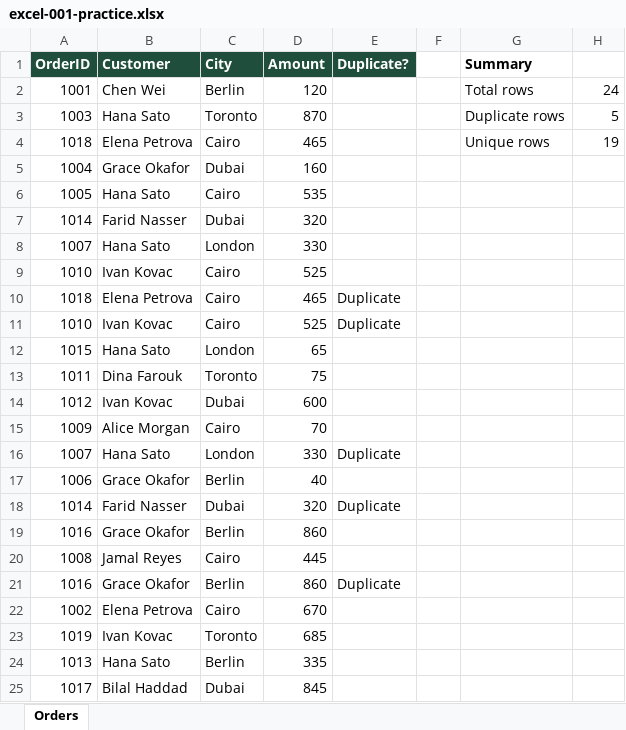
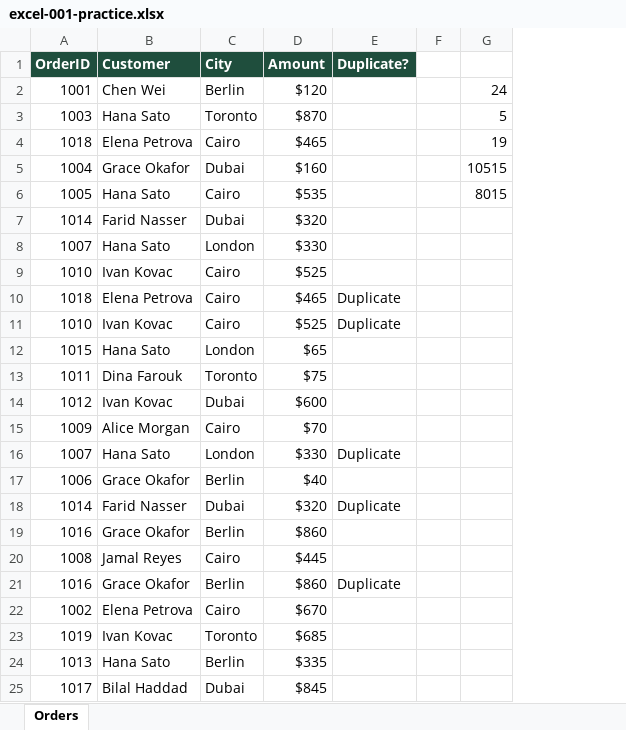
Before and after one commit to AnalyzeThis-Hub/AnalyzeThis-Hub.github.io, an Excel workbook: excel-001-practice.xlsx, sheet Orders, drawn as a sheet; values as stored, in another font and other column widths than the file's, no borders; removed rows and columns are numbered as before the commit, all else as after; the diff names each change by its address in the sheet, - before the commit and + after, or states it on an @@ line.

Commit message:
Add practice file for excel-001

```diff
--- a/excel-001-practice.xlsx (sheet Orders)
+++ b/excel-001-practice.xlsx (sheet Orders)
-column G (Summary), rows 2-4: Total rows | Duplicate rows | Unique rows
-D2 (Amount): 120
+D2 (Amount): $120
-D3 (Amount): 870
+D3 (Amount): $870
-D4 (Amount): 465
+D4 (Amount): $465
-D5 (Amount): 160
+D5 (Amount): $160
-G5: (empty)
+G5: 10515
-D6 (Amount): 535
+D6 (Amount): $535
-G6: (empty)
+G6: 8015
-D7 (Amount): 320
+D7 (Amount): $320
-D8 (Amount): 330
+D8 (Amount): $330
-D9 (Amount): 525
+D9 (Amount): $525
-D10 (Amount): 465
+D10 (Amount): $465
-D11 (Amount): 525
+D11 (Amount): $525
-D12 (Amount): 65
+D12 (Amount): $65
-D13 (Amount): 75
+D13 (Amount): $75
-D14 (Amount): 600
+D14 (Amount): $600
-D15 (Amount): 70
+D15 (Amount): $70
-D16 (Amount): 330
+D16 (Amount): $330
-D17 (Amount): 40
+D17 (Amount): $40
-D18 (Amount): 320
+D18 (Amount): $320
-D19 (Amount): 860
+D19 (Amount): $860
-D20 (Amount): 445
+D20 (Amount): $445
-D21 (Amount): 860
+D21 (Amount): $860
-D22 (Amount): 670
+D22 (Amount): $670
-D23 (Amount): 685
+D23 (Amount): $685
-D24 (Amount): 335
+D24 (Amount): $335
-D25 (Amount): 845
+D25 (Amount): $845
```
Also changed, not shown: formulas that keep their value.
